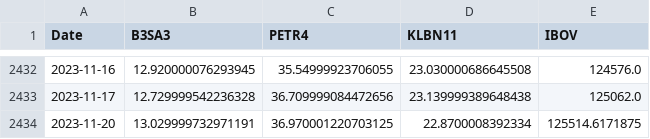
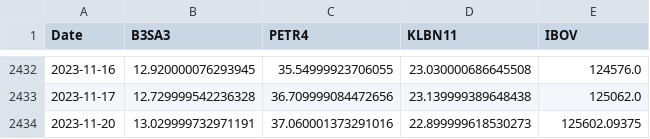
Before and after one commit to brunoodutra/Time_Series_Forecast, a CSV file: acoes/acoes.csv, drawn as a sheet; only a part is shown, gaps mark what is left out.

Commit message:
Change test

```diff
--- a/acoes/acoes.csv
+++ b/acoes/acoes.csv
@@ -2433,2 +2433,2 @@ Date,B3SA3,PETR4,KLBN11,IBOV
 2023-11-17,12.729999542236328,36.709999084472656,23.139999389648438,125062.0
-2023-11-20,13.029999732971191,36.970001220703125,22.8700008392334,125514.6171875
+2023-11-20,13.029999732971191,37.060001373291016,22.899999618530273,125602.09375
```
